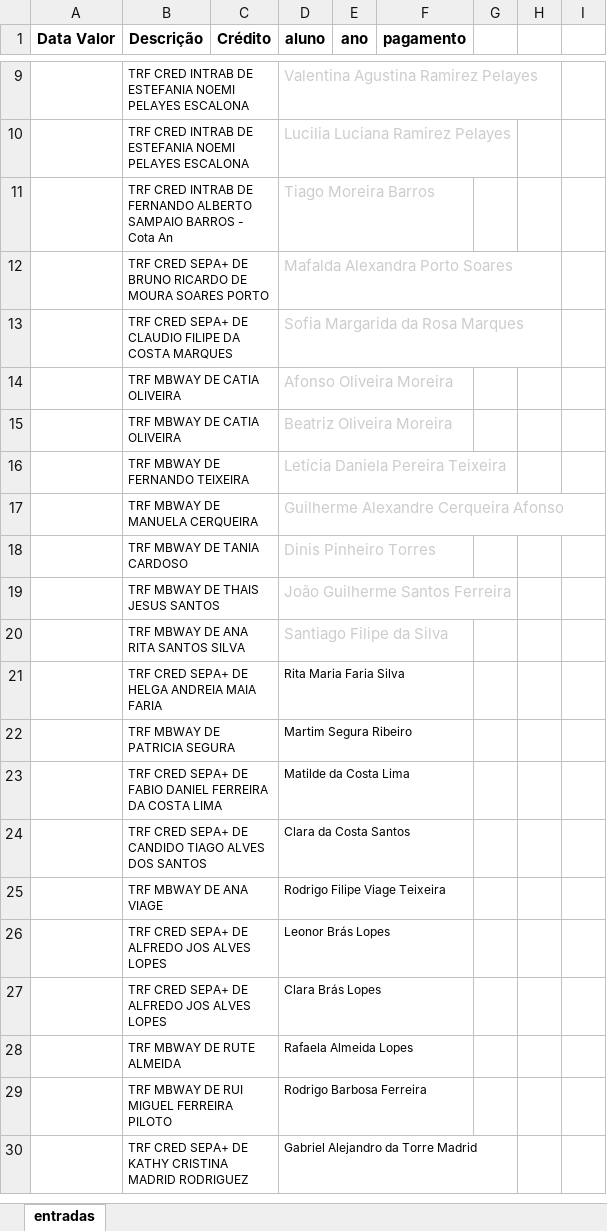
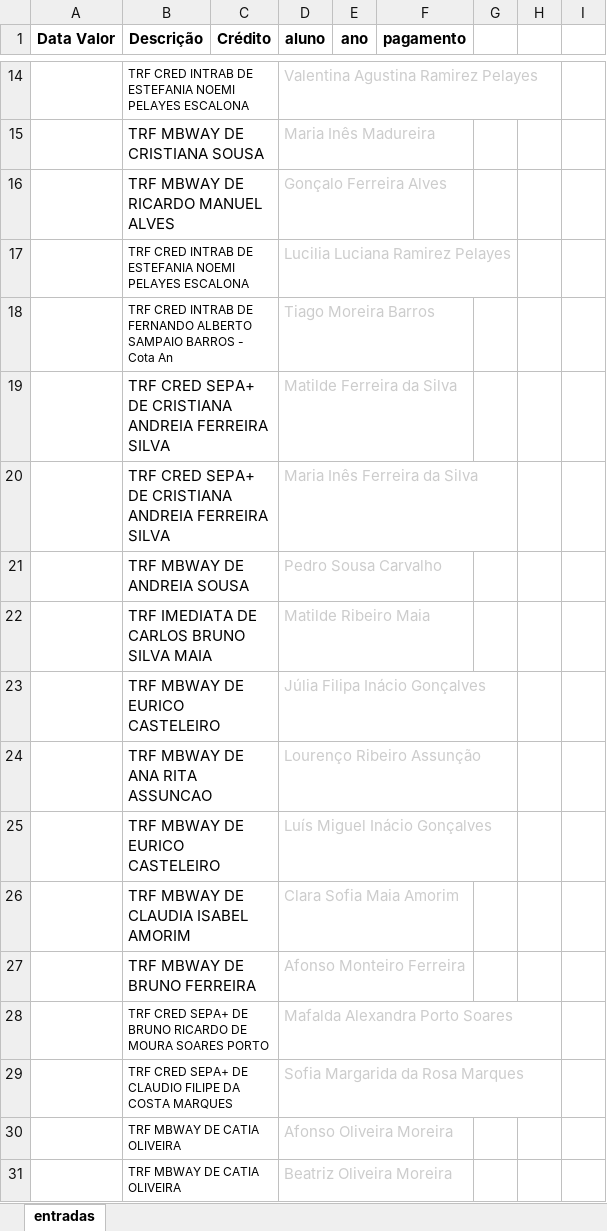
Before and after one commit to Boliveira2/School, an Excel workbook: GestorReceitas/InputFiles/entradas.xlsx, sheet entradas, drawn as a sheet; only a part is shown, gaps mark what is left out; the shorter side is filled out with more unchanged rows; values as stored, in another font and other column widths than the file's, no borders; the diff covers the shown part only; the diff names each change by its address in the sheet, - before the commit and + after, or states it on an @@ line.

```diff
--- a/GestorReceitas/InputFiles/entradas.xlsx (sheet entradas)
+++ b/GestorReceitas/InputFiles/entradas.xlsx (sheet entradas)
+row 15:  | TRF MBWAY DE CRISTIANA SOUSA |  | Maria Inês Madureira
+row 16:  | TRF MBWAY DE RICARDO MANUEL ALVES |  | Gonçalo Ferreira Alves
+row 19:  | TRF CRED SEPA+ DE CRISTIANA ANDREIA FERREIRA SILVA |  | Matilde Ferreira da Silva
+row 20:  | TRF CRED SEPA+ DE CRISTIANA ANDREIA FERREIRA SILVA |  | Maria Inês Ferreira da Silva
+row 21:  | TRF MBWAY DE ANDREIA SOUSA |  | Pedro Sousa Carvalho
+row 22:  | TRF IMEDIATA DE CARLOS BRUNO SILVA MAIA |  | Matilde Ribeiro Maia
+row 23:  | TRF MBWAY DE EURICO CASTELEIRO |  | Júlia Filipa Inácio Gonçalves
+row 24:  | TRF MBWAY DE ANA RITA ASSUNCAO |  | Lourenço Ribeiro Assunção
+row 25:  | TRF MBWAY DE EURICO CASTELEIRO |  | Luís Miguel Inácio Gonçalves
+row 26:  | TRF MBWAY DE CLAUDIA ISABEL AMORIM |  | Clara Sofia Maia Amorim
+row 27:  | TRF MBWAY DE BRUNO FERREIRA |  | Afonso Monteiro Ferreira
```
Also changed, not shown: 7 added rows and 8 edited cells elsewhere in this sheet, 4 other files.
